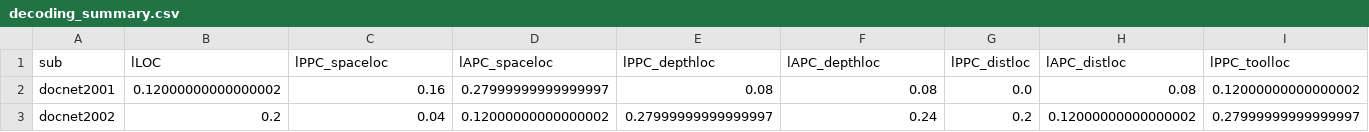
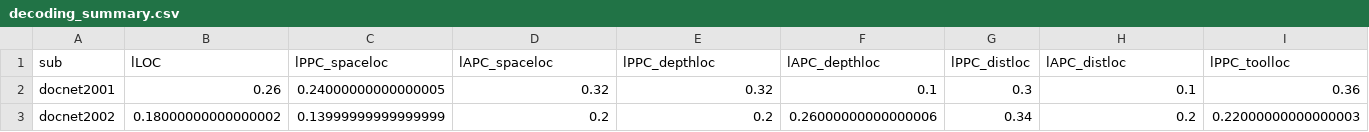
Before and after one commit to vayzenb/docnet, a CSV file: modelling/decoding_summary.csv, drawn as a sheet; only a part is shown; the diff covers the shown part only; the diff names each change by its address in the sheet, - before the commit and + after, or states it on an @@ line.

```diff
--- a/modelling/decoding_summary.csv
+++ b/modelling/decoding_summary.csv
-B2 (lLOC): 0.12000000000000002
+B2 (lLOC): 0.26
-C2 (lPPC_spaceloc): 0.16
+C2 (lPPC_spaceloc): 0.24000000000000005
-D2 (lAPC_spaceloc): 0.27999999999999997
+D2 (lAPC_spaceloc): 0.32
-E2 (lPPC_depthloc): 0.08
+E2 (lPPC_depthloc): 0.32
-F2 (lAPC_depthloc): 0.08
+F2 (lAPC_depthloc): 0.1
-G2 (lPPC_distloc): 0.0
+G2 (lPPC_distloc): 0.3
-H2 (lAPC_distloc): 0.08
+H2 (lAPC_distloc): 0.1
-I2 (lPPC_toolloc): 0.12000000000000002
+I2 (lPPC_toolloc): 0.36
-B3 (lLOC): 0.2
+B3 (lLOC): 0.18000000000000002
-C3 (lPPC_spaceloc): 0.04
+C3 (lPPC_spaceloc): 0.13999999999999999
-D3 (lAPC_spaceloc): 0.12000000000000002
+D3 (lAPC_spaceloc): 0.2
-E3 (lPPC_depthloc): 0.27999999999999997
+E3 (lPPC_depthloc): 0.2
-F3 (lAPC_depthloc): 0.24
+F3 (lAPC_depthloc): 0.26000000000000006
-G3 (lPPC_distloc): 0.2
+G3 (lPPC_distloc): 0.34
-H3 (lAPC_distloc): 0.12000000000000002
+H3 (lAPC_distloc): 0.2
-I3 (lPPC_toolloc): 0.27999999999999997
+I3 (lPPC_toolloc): 0.22000000000000003
```
Also changed, not shown: 76 edited cells elsewhere in this file, 3 other files.
